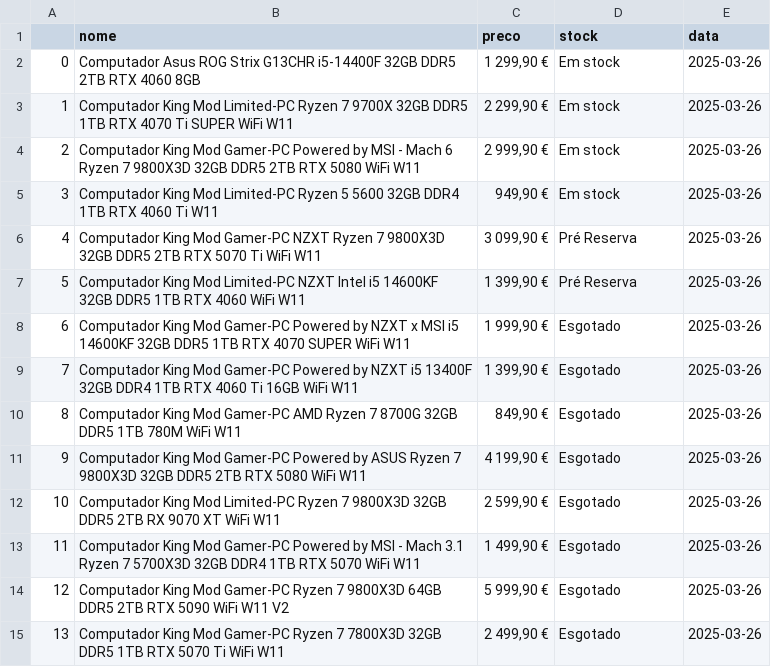
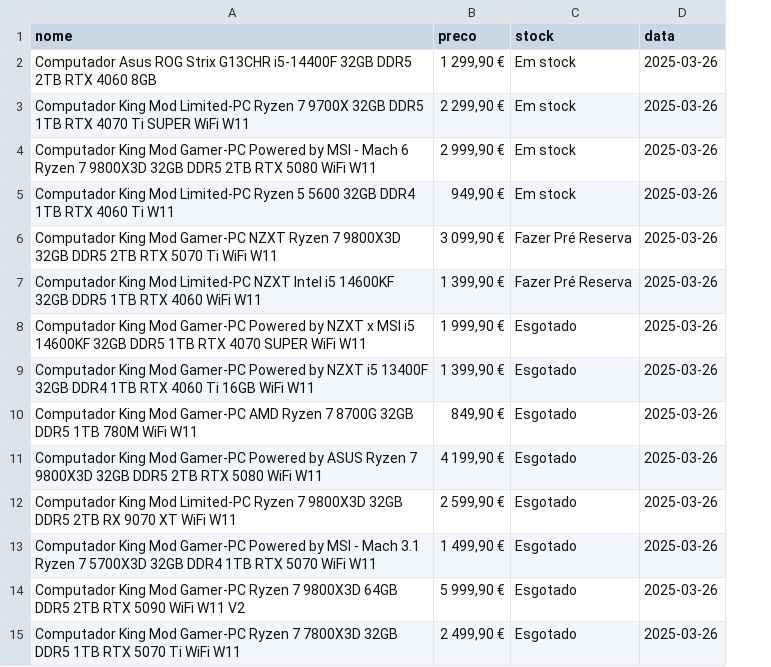
Before and after one commit to emanuelsoares97/pc-price-tracker, a CSV file: data/raw/precos_computadores_2025-03-26.csv, drawn as a sheet; removed rows and columns are numbered as before the commit, all else as after; the diff names each change by its address in the sheet, - before the commit and + after, or states it on an @@ line.

Commit message:
Update precos_computadores_2025-03-26.csv

```diff
--- a/data/raw/precos_computadores_2025-03-26.csv
+++ b/data/raw/precos_computadores_2025-03-26.csv
-column A, rows 2-15: 0 | 1 | 2 | 3 | 4 | 5 | 6 | 7 | 8 | 9 | 10 | 11 | 12 | 13
-C6:C7 (stock): Pré Reserva
+C6:C7 (stock): Fazer Pré Reserva
```
